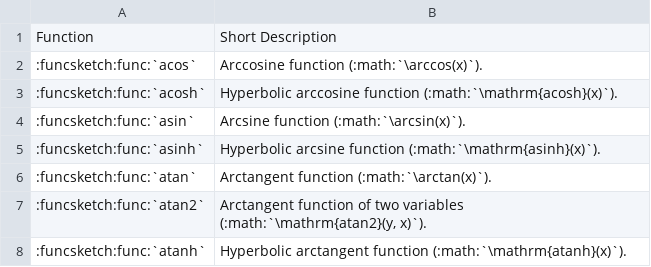
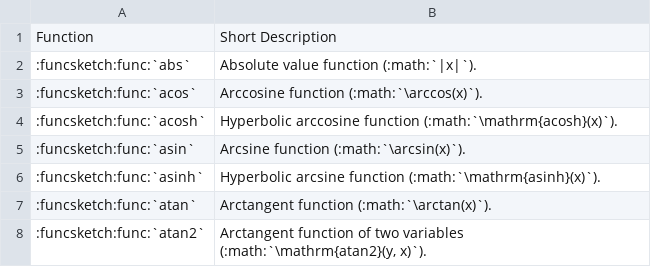
Before and after one commit to MusicScience37/FuncSketch, a CSV file: docs/sphinx/expression_reference/builtin_functions/function_list.csv, drawn as a sheet; only a part is shown; the shorter side is filled out with more unchanged rows; the diff names each change by its address in the sheet, - before the commit and + after, or states it on an @@ line.

Commit message:
:sparkles: Add abs function.

```diff
--- a/docs/sphinx/expression_reference/builtin_functions/function_list.csv
+++ b/docs/sphinx/expression_reference/builtin_functions/function_list.csv
+row 2: :funcsketch:func:`abs` | Absolute value function (:math:`|x|`).
```
Also changed, not shown: 14 other files.
